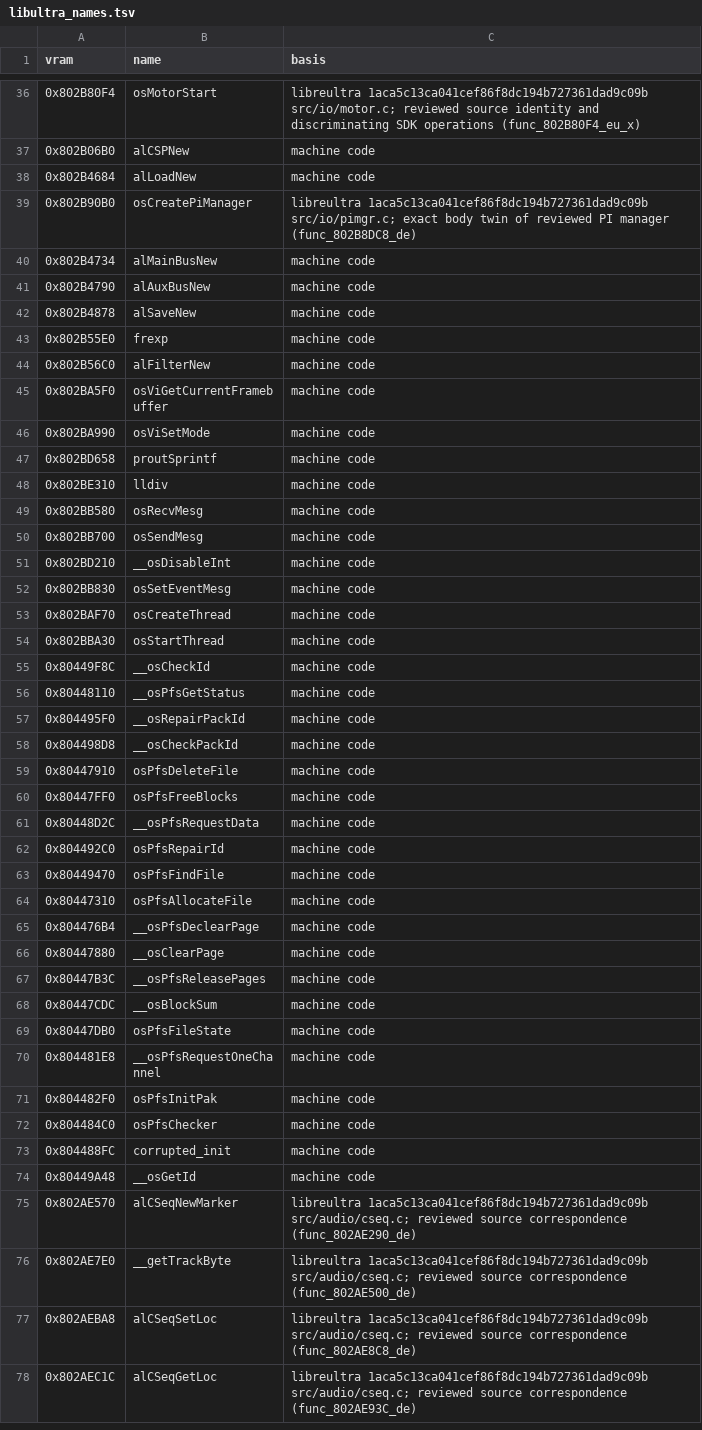
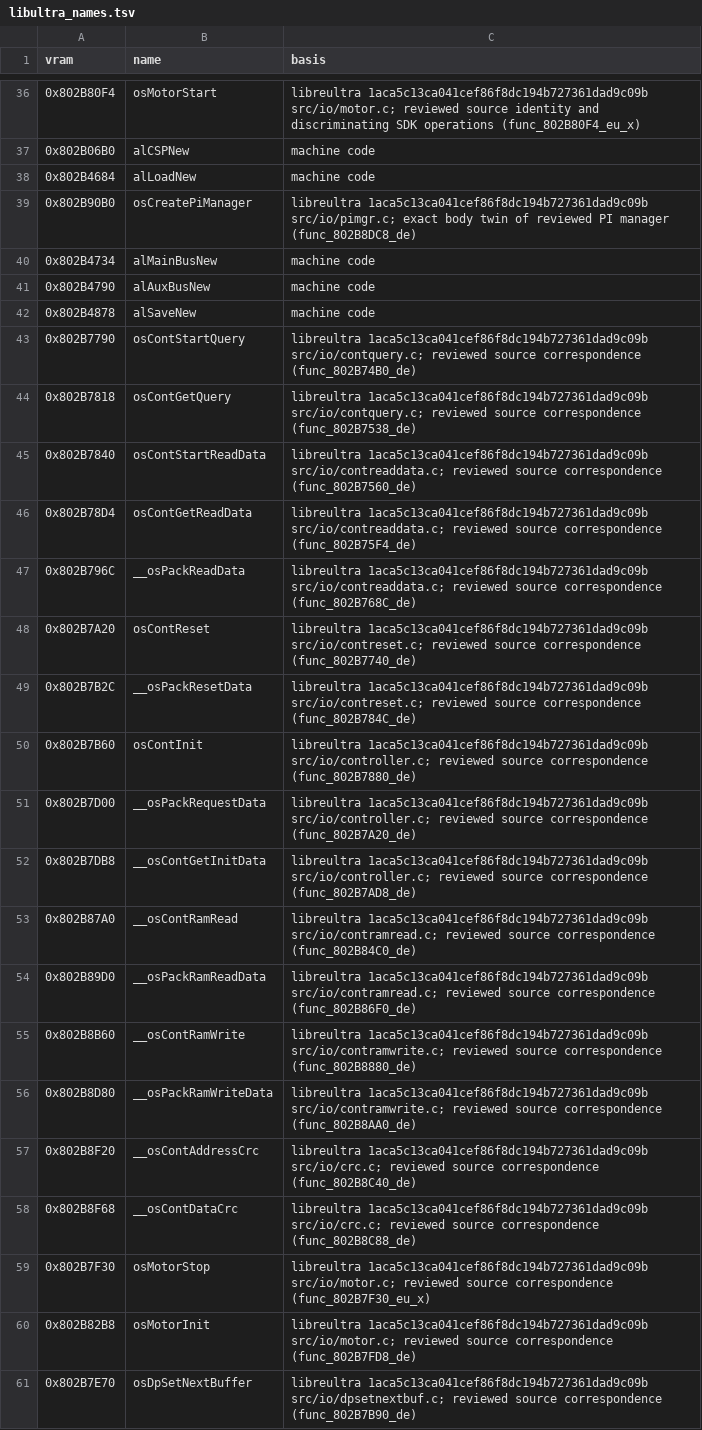
Before and after one commit to AbuN64/ragewars-decomp, a TSV file: versions/eu-x/libultra_names.tsv, drawn as a sheet; only a part is shown, gaps mark what is left out; the shorter side is filled out with more unchanged rows; the diff covers the shown part only; the diff names each change by its address in the sheet, - before the commit and + after, or states it on an @@ line.

Commit message:
Record original SDK controller and sequence names for every version

```diff
--- a/versions/eu-x/libultra_names.tsv
+++ b/versions/eu-x/libultra_names.tsv
+row 43: 0x802B7790 | osContStartQuery | libreultra 1aca5c13ca041cef86f8dc194b727361dad9c09b src/io/contquery.c; reviewed source correspondence (func_802B74B0_de)
+row 44: 0x802B7818 | osContGetQuery | libreultra 1aca5c13ca041cef86f8dc194b727361dad9c09b src/io/contquery.c; reviewed source correspondence (func_802B7538_de)
+row 45: 0x802B7840 | osContStartReadData | libreultra 1aca5c13ca041cef86f8dc194b727361dad9c09b src/io/contreaddata.c; reviewed source correspondence (func_802B7560_de)
+row 46: 0x802B78D4 | osContGetReadData | libreultra 1aca5c13ca041cef86f8dc194b727361dad9c09b src/io/contreaddata.c; reviewed source correspondence (func_802B75F4_de)
+row 47: 0x802B796C | __osPackReadData | libreultra 1aca5c13ca041cef86f8dc194b727361dad9c09b src/io/contreaddata.c; reviewed source correspondence (func_802B768C_de)
+row 48: 0x802B7A20 | osContReset | libreultra 1aca5c13ca041cef86f8dc194b727361dad9c09b src/io/contreset.c; reviewed source correspondence (func_802B7740_de)
+row 49: 0x802B7B2C | __osPackResetData | libreultra 1aca5c13ca041cef86f8dc194b727361dad9c09b src/io/contreset.c; reviewed source correspondence (func_802B784C_de)
+row 50: 0x802B7B60 | osContInit | libreultra 1aca5c13ca041cef86f8dc194b727361dad9c09b src/io/controller.c; reviewed source correspondence (func_802B7880_de)
+row 51: 0x802B7D00 | __osPackRequestData | libreultra 1aca5c13ca041cef86f8dc194b727361dad9c09b src/io/controller.c; reviewed source correspondence (func_802B7A20_de)
+row 52: 0x802B7DB8 | __osContGetInitData | libreultra 1aca5c13ca041cef86f8dc194b727361dad9c09b src/io/controller.c; reviewed source correspondence (func_802B7AD8_de)
+row 53: 0x802B87A0 | __osContRamRead | libreultra 1aca5c13ca041cef86f8dc194b727361dad9c09b src/io/contramread.c; reviewed source correspondence (func_802B84C0_de)
+row 54: 0x802B89D0 | __osPackRamReadData | libreultra 1aca5c13ca041cef86f8dc194b727361dad9c09b src/io/contramread.c; reviewed source correspondence (func_802B86F0_de)
+row 55: 0x802B8B60 | __osContRamWrite | libreultra 1aca5c13ca041cef86f8dc194b727361dad9c09b src/io/contramwrite.c; reviewed source correspondence (func_802B8880_de)
+row 56: 0x802B8D80 | __osPackRamWriteData | libreultra 1aca5c13ca041cef86f8dc194b727361dad9c09b src/io/contramwrite.c; reviewed source correspondence (func_802B8AA0_de)
+row 57: 0x802B8F20 | __osContAddressCrc | libreultra 1aca5c13ca041cef86f8dc194b727361dad9c09b src/io/crc.c; reviewed source correspondence (func_802B8C40_de)
+row 58: 0x802B8F68 | __osContDataCrc | libreultra 1aca5c13ca041cef86f8dc194b727361dad9c09b src/io/crc.c; reviewed source correspondence (func_802B8C88_de)
+row 59: 0x802B7F30 | osMotorStop | libreultra 1aca5c13ca041cef86f8dc194b727361dad9c09b src/io/motor.c; reviewed source correspondence (func_802B7F30_eu_x)
+row 60: 0x802B82B8 | osMotorInit | libreultra 1aca5c13ca041cef86f8dc194b727361dad9c09b src/io/motor.c; reviewed source correspondence (func_802B7FD8_de)
+row 61: 0x802B7E70 | osDpSetNextBuffer | libreultra 1aca5c13ca041cef86f8dc194b727361dad9c09b src/io/dpsetnextbuf.c; reviewed source correspondence (func_802B7B90_de)
```
Also changed, not shown: 12 added rows elsewhere in this file, versions/de/libultra_names.tsv, versions/eu/libultra_names.tsv, 2 other files.
